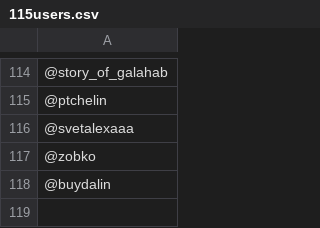
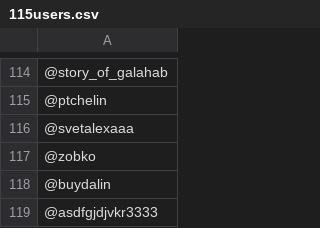
Before and after one commit to zobkov/MB-bot, a CSV file: 115users.csv, drawn as a sheet; only a part is shown, gaps mark what is left out; the diff names each change by its address in the sheet, - before the commit and + after, or states it on an @@ line.

Commit message:
обнов

```diff
--- a/115users.csv
+++ b/115users.csv
+row 119: @asdfgjdjvkr3333
```
